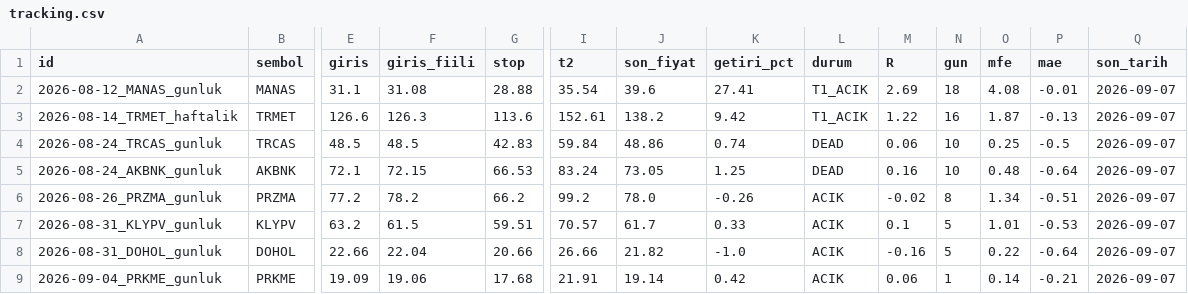
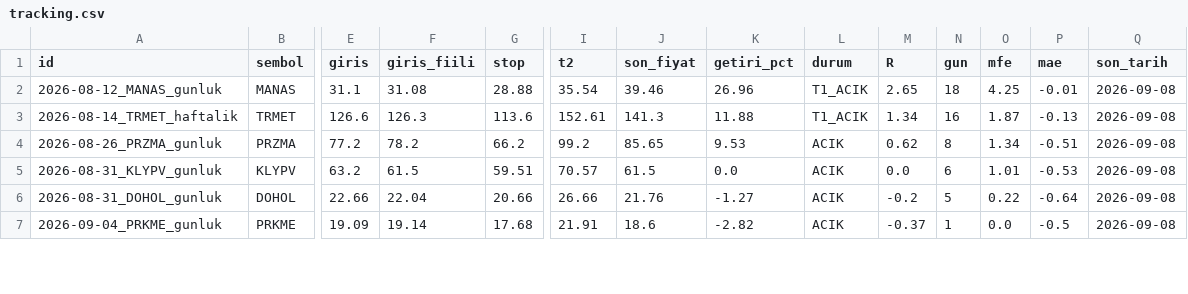
Before and after one commit to ilkukaya/swing, a CSV file: data/tracking.csv, drawn as a sheet; only a part is shown, gaps mark what is left out; removed rows and columns are numbered as before the commit, all else as after; rows hold the shown columns only; the diff covers the shown part only; the diff names each change by its address in the sheet, - before the commit and + after, or states it on an @@ line.

```diff
--- a/data/tracking.csv
+++ b/data/tracking.csv
-J2 (son_fiyat): 39.6
+J2 (son_fiyat): 39.46
-K2 (getiri_pct): 27.41
+K2 (getiri_pct): 26.96
-M2 (R): 2.69
+M2 (R): 2.65
-O2 (mfe): 4.08
+O2 (mfe): 4.25
-Q2:Q3 (son_tarih): 2026-09-07
+Q2:Q3 (son_tarih): 2026-09-08
-J3 (son_fiyat): 138.2
+J3 (son_fiyat): 141.3
-K3 (getiri_pct): 9.42
+K3 (getiri_pct): 11.88
-M3 (R): 1.22
+M3 (R): 1.34
-row 4: 2026-08-24_TRCAS_gunluk | TRCAS | 48.5 | 48.5 | 42.83 | 59.84 | 48.86 | 0.74 | DEAD | 0.06 | 10 | 0.25 | -0.5 | 2026-09-07
-row 5: 2026-08-24_AKBNK_gunluk | AKBNK | 72.1 | 72.15 | 66.53 | 83.24 | 73.05 | 1.25 | DEAD | 0.16 | 10 | 0.48 | -0.64 | 2026-09-07
-J4 (son_fiyat): 78.0
+J4 (son_fiyat): 85.65
-K4 (getiri_pct): -0.26
+K4 (getiri_pct): 9.53
-M4 (R): -0.02
+M4 (R): 0.62
-Q4:Q7 (son_tarih): 2026-09-07
+Q4:Q7 (son_tarih): 2026-09-08
-J5 (son_fiyat): 61.7
+J5 (son_fiyat): 61.5
-K5 (getiri_pct): 0.33
+K5 (getiri_pct): 0.0
-M5 (R): 0.1
+M5 (R): 0.0
-N5 (gun): 5
+N5 (gun): 6
-J6 (son_fiyat): 21.82
+J6 (son_fiyat): 21.76
-K6 (getiri_pct): -1.0
+K6 (getiri_pct): -1.27
-M6 (R): -0.16
+M6 (R): -0.2
-F7 (giris_fiili): 19.06
+F7 (giris_fiili): 19.14
-J7 (son_fiyat): 19.14
+J7 (son_fiyat): 18.6
-K7 (getiri_pct): 0.42
+K7 (getiri_pct): -2.82
-M7 (R): 0.06
+M7 (R): -0.37
-O7 (mfe): 0.14
+O7 (mfe): 0.0
-P7 (mae): -0.21
+P7 (mae): -0.5
```
Also changed, not shown: 1 added row and 28 edited cells elsewhere in this file, data/signals.csv, 4 other files.
